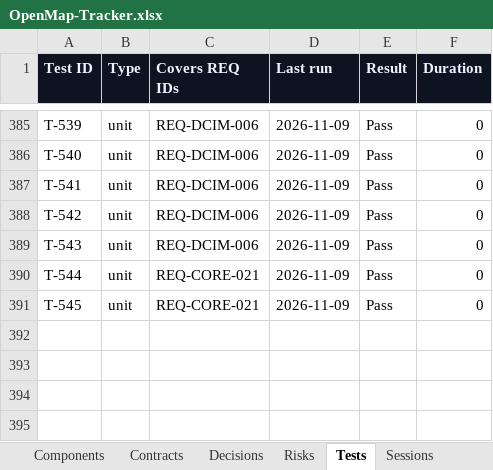
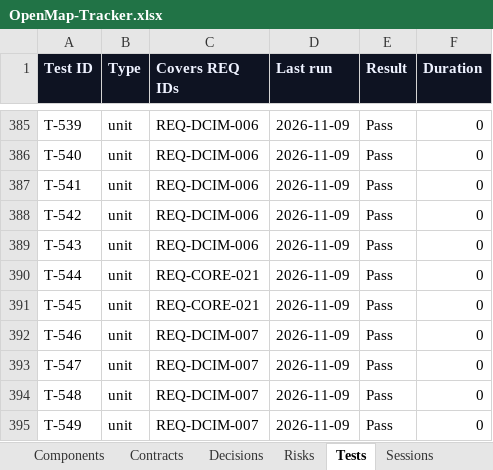
Before and after one commit to zakir80ac/OpenMap, an Excel workbook: tracker/OpenMap-Tracker.xlsx, sheet Tests, drawn as a sheet; only a part is shown, gaps mark what is left out; values as stored, in another font and other column widths than the file's, no borders; the diff names each change by its address in the sheet, - before the commit and + after, or states it on an @@ line.

```diff
--- a/tracker/OpenMap-Tracker.xlsx (sheet Tests)
+++ b/tracker/OpenMap-Tracker.xlsx (sheet Tests)
+row 392: T-546 | unit | REQ-DCIM-007 | 2026-11-09 | Pass | 0
+row 393: T-547 | unit | REQ-DCIM-007 | 2026-11-09 | Pass | 0
+row 394: T-548 | unit | REQ-DCIM-007 | 2026-11-09 | Pass | 0
+row 395: T-549 | unit | REQ-DCIM-007 | 2026-11-09 | Pass | 0
```
Also changed, not shown: sheet Dashboard, sheet Requirements, sheet Workstreams, sheet Sessions, 20 other files.
